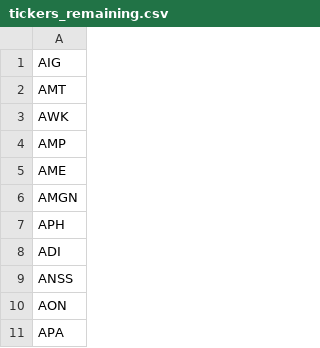
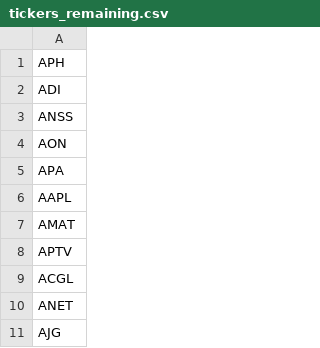
Before and after one commit to rithwikbabu/sp500-level2-market-data, a CSV file: tickers_remaining.csv, drawn as a sheet; only a part is shown; the shorter side is filled out with more unchanged rows; the diff names each change by its address in the sheet, - before the commit and + after, or states it on an @@ line.

Commit message:
Update data folder - 2023-11-02

```diff
--- a/tickers_remaining.csv
+++ b/tickers_remaining.csv
-row 1: AIG
-row 2: AMT
-row 3: AWK
-row 4: AMP
-row 5: AME
-row 6: AMGN
```
